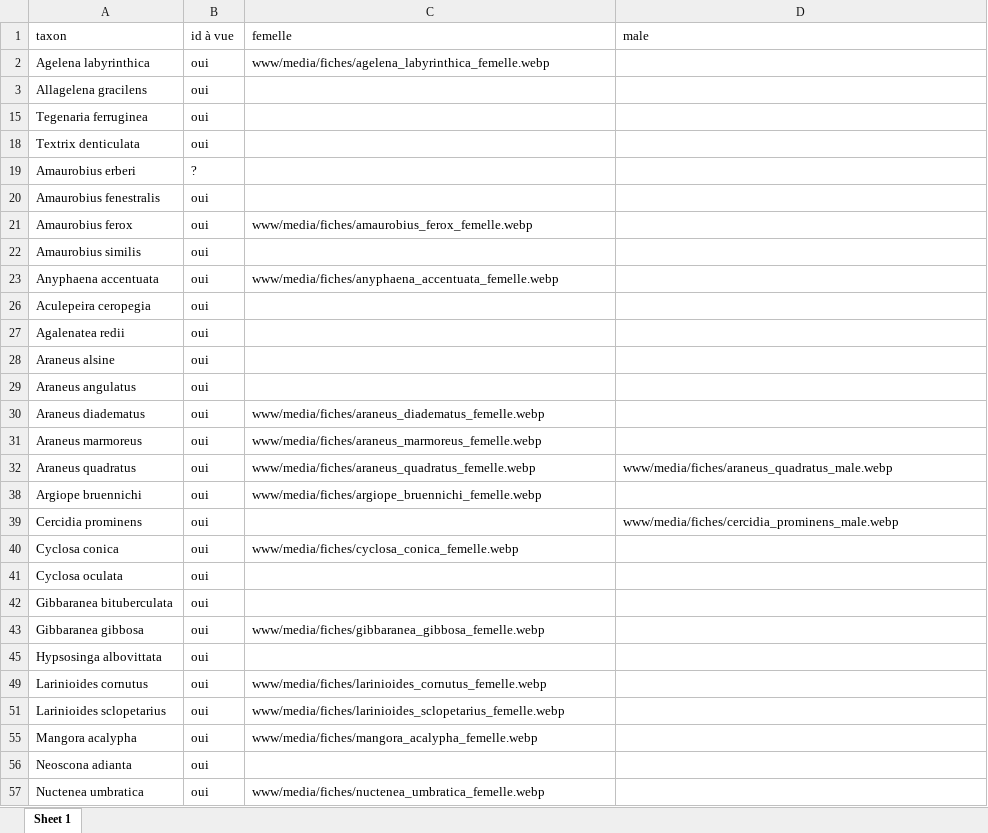
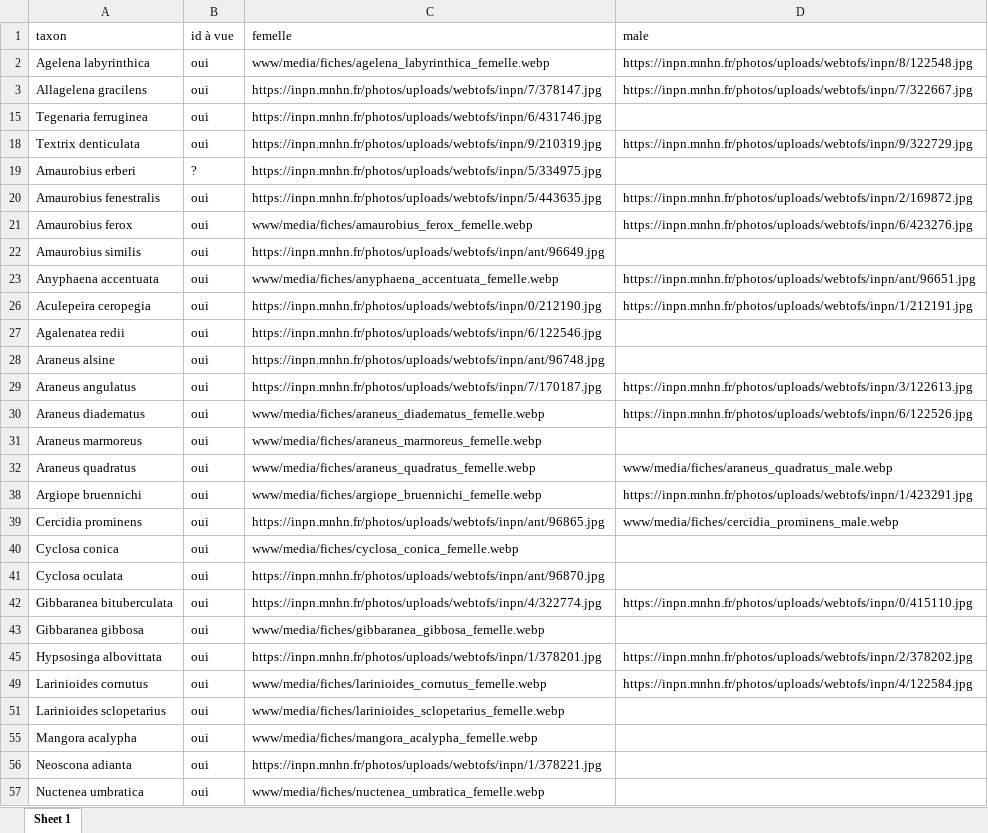
Before and after one commit to CedricMondy/araignees_idf, an Excel workbook: photos.xlsx, sheet Sheet 1, drawn as a sheet; only a part is shown; values as stored, in another font and other column widths than the file's, no borders; table styles not drawn; the diff covers the shown part only; the diff names each change by its address in the sheet, - before the commit and + after, or states it on an @@ line.

Commit message:
add sex-specific pictures from INPN

```diff
--- a/photos.xlsx (sheet Sheet 1)
+++ b/photos.xlsx (sheet Sheet 1)
-D2 (male): (empty)
+D2 (male): https://inpn.mnhn.fr/photos/uploads/webtofs/inpn/8/122548.jpg
-C3 (femelle): (empty)
+C3 (femelle): https://inpn.mnhn.fr/photos/uploads/webtofs/inpn/7/378147.jpg
-D3 (male): (empty)
+D3 (male): https://inpn.mnhn.fr/photos/uploads/webtofs/inpn/7/322667.jpg
-C15 (femelle): (empty)
+C15 (femelle): https://inpn.mnhn.fr/photos/uploads/webtofs/inpn/6/431746.jpg
-C18 (femelle): (empty)
+C18 (femelle): https://inpn.mnhn.fr/photos/uploads/webtofs/inpn/9/210319.jpg
-D18 (male): (empty)
+D18 (male): https://inpn.mnhn.fr/photos/uploads/webtofs/inpn/9/322729.jpg
-C19 (femelle): (empty)
+C19 (femelle): https://inpn.mnhn.fr/photos/uploads/webtofs/inpn/5/334975.jpg
-C20 (femelle): (empty)
+C20 (femelle): https://inpn.mnhn.fr/photos/uploads/webtofs/inpn/5/443635.jpg
-D20 (male): (empty)
+D20 (male): https://inpn.mnhn.fr/photos/uploads/webtofs/inpn/2/169872.jpg
-D21 (male): (empty)
+D21 (male): https://inpn.mnhn.fr/photos/uploads/webtofs/inpn/6/423276.jpg
-C22 (femelle): (empty)
+C22 (femelle): https://inpn.mnhn.fr/photos/uploads/webtofs/inpn/ant/96649.jpg
-D23 (male): (empty)
+D23 (male): https://inpn.mnhn.fr/photos/uploads/webtofs/inpn/ant/96651.jpg
-C26 (femelle): (empty)
+C26 (femelle): https://inpn.mnhn.fr/photos/uploads/webtofs/inpn/0/212190.jpg
-D26 (male): (empty)
+D26 (male): https://inpn.mnhn.fr/photos/uploads/webtofs/inpn/1/212191.jpg
-C27 (femelle): (empty)
+C27 (femelle): https://inpn.mnhn.fr/photos/uploads/webtofs/inpn/6/122546.jpg
-C28 (femelle): (empty)
+C28 (femelle): https://inpn.mnhn.fr/photos/uploads/webtofs/inpn/ant/96748.jpg
-C29 (femelle): (empty)
+C29 (femelle): https://inpn.mnhn.fr/photos/uploads/webtofs/inpn/7/170187.jpg
-D29 (male): (empty)
+D29 (male): https://inpn.mnhn.fr/photos/uploads/webtofs/inpn/3/122613.jpg
-D30 (male): (empty)
+D30 (male): https://inpn.mnhn.fr/photos/uploads/webtofs/inpn/6/122526.jpg
-D38 (male): (empty)
+D38 (male): https://inpn.mnhn.fr/photos/uploads/webtofs/inpn/1/423291.jpg
-C39 (femelle): (empty)
+C39 (femelle): https://inpn.mnhn.fr/photos/uploads/webtofs/inpn/ant/96865.jpg
-C41 (femelle): (empty)
+C41 (femelle): https://inpn.mnhn.fr/photos/uploads/webtofs/inpn/ant/96870.jpg
-C42 (femelle): (empty)
+C42 (femelle): https://inpn.mnhn.fr/photos/uploads/webtofs/inpn/4/322774.jpg
-D42 (male): (empty)
+D42 (male): https://inpn.mnhn.fr/photos/uploads/webtofs/inpn/0/415110.jpg
-C45 (femelle): (empty)
+C45 (femelle): https://inpn.mnhn.fr/photos/uploads/webtofs/inpn/1/378201.jpg
-D45 (male): (empty)
+D45 (male): https://inpn.mnhn.fr/photos/uploads/webtofs/inpn/2/378202.jpg
-D49 (male): (empty)
+D49 (male): https://inpn.mnhn.fr/photos/uploads/webtofs/inpn/4/122584.jpg
-C56 (femelle): (empty)
+C56 (femelle): https://inpn.mnhn.fr/photos/uploads/webtofs/inpn/1/378221.jpg
```
Also changed, not shown: 3 edited cells elsewhere in this sheet.
